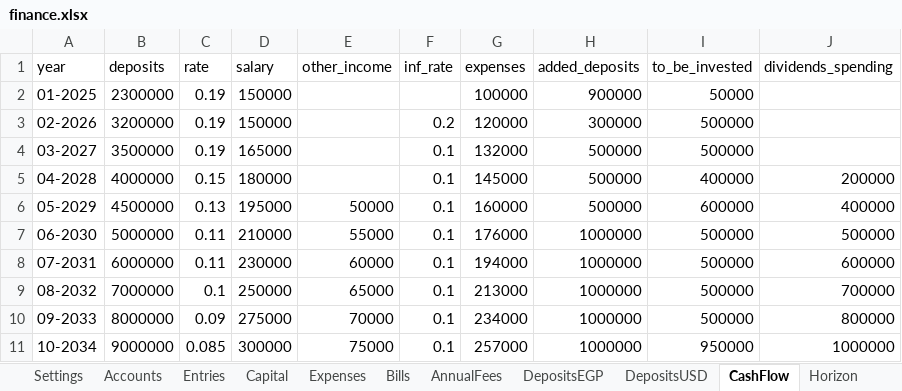
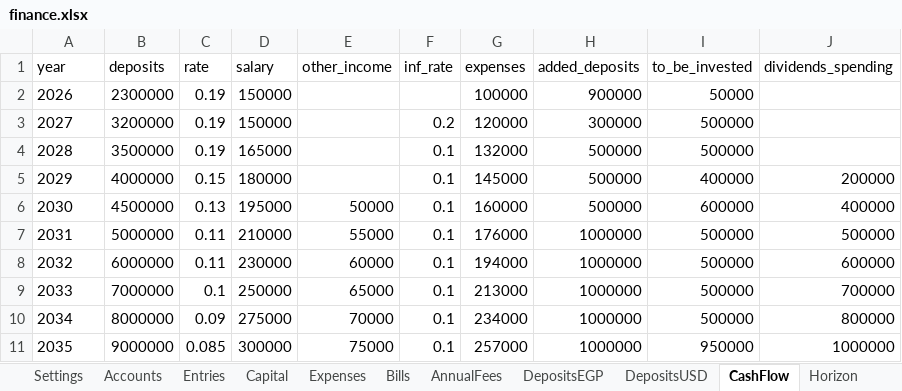
Before and after one commit to ahmedm838/personal-finance, an Excel workbook: docs/finance.xlsx, sheet CashFlow, drawn as a sheet; values as stored, in another font and other column widths than the file's, no borders; the diff names each change by its address in the sheet, - before the commit and + after, or states it on an @@ line.

Commit message:
Update figures from the web app

```diff
--- a/docs/finance.xlsx (sheet CashFlow)
+++ b/docs/finance.xlsx (sheet CashFlow)
-A2 (year): 01-2025
+A2 (year): 2026
-A3 (year): 02-2026
+A3 (year): 2027
-A4 (year): 03-2027
+A4 (year): 2028
-A5 (year): 04-2028
+A5 (year): 2029
-A6 (year): 05-2029
+A6 (year): 2030
-A7 (year): 06-2030
+A7 (year): 2031
-A8 (year): 07-2031
+A8 (year): 2032
-A9 (year): 08-2032
+A9 (year): 2033
-A10 (year): 09-2033
+A10 (year): 2034
-A11 (year): 10-2034
+A11 (year): 2035
```
